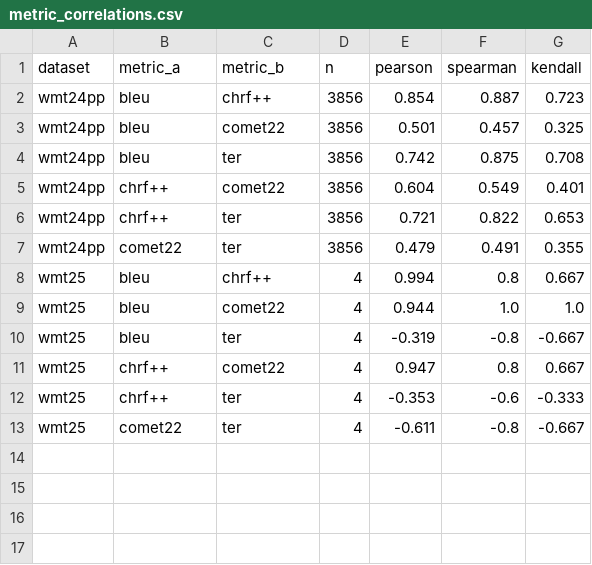
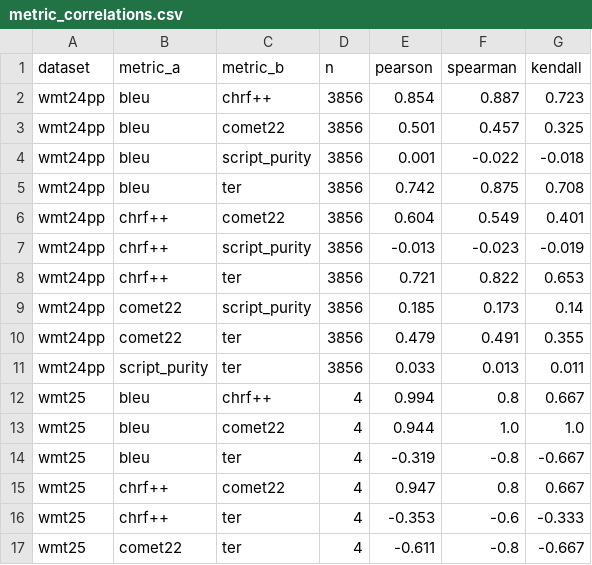
Before and after one commit to FrankFacundo/Lab, a CSV file: translate_evaluation/outputs/scores/metric_correlations.csv, drawn as a sheet; the diff names each change by its address in the sheet, - before the commit and + after, or states it on an @@ line.

```diff
--- a/translate_evaluation/outputs/scores/metric_correlations.csv
+++ b/translate_evaluation/outputs/scores/metric_correlations.csv
+row 4: wmt24pp | bleu | script_purity | 3856 | 0.001 | -0.022 | -0.018
+row 7: wmt24pp | chrf++ | script_purity | 3856 | -0.013 | -0.023 | -0.019
+row 9: wmt24pp | comet22 | script_purity | 3856 | 0.185 | 0.173 | 0.14
+row 11: wmt24pp | script_purity | ter | 3856 | 0.033 | 0.013 | 0.011
```
Also changed, not shown: translate_evaluation/outputs/scores/preference_agreement.csv, translate_evaluation/outputs/scores/system_scores.csv, 9 other files.
